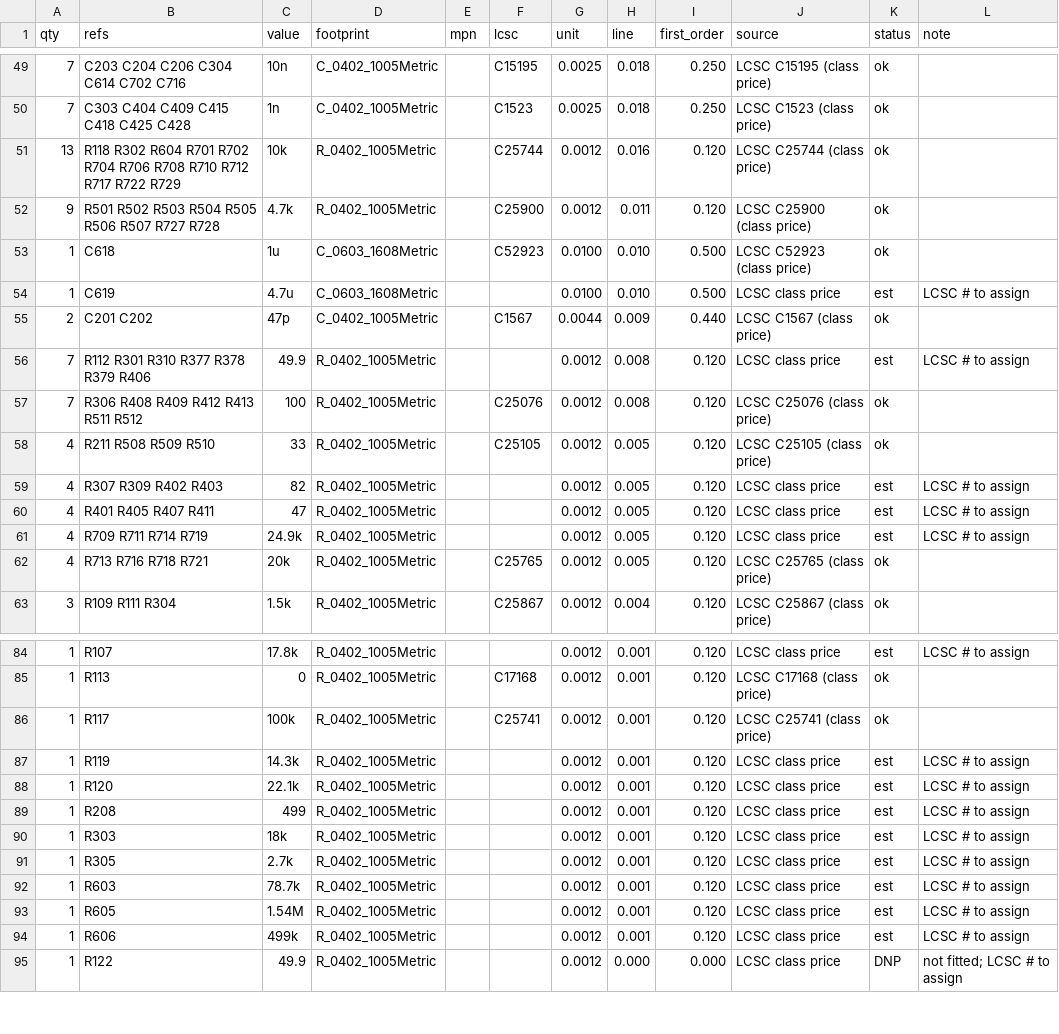
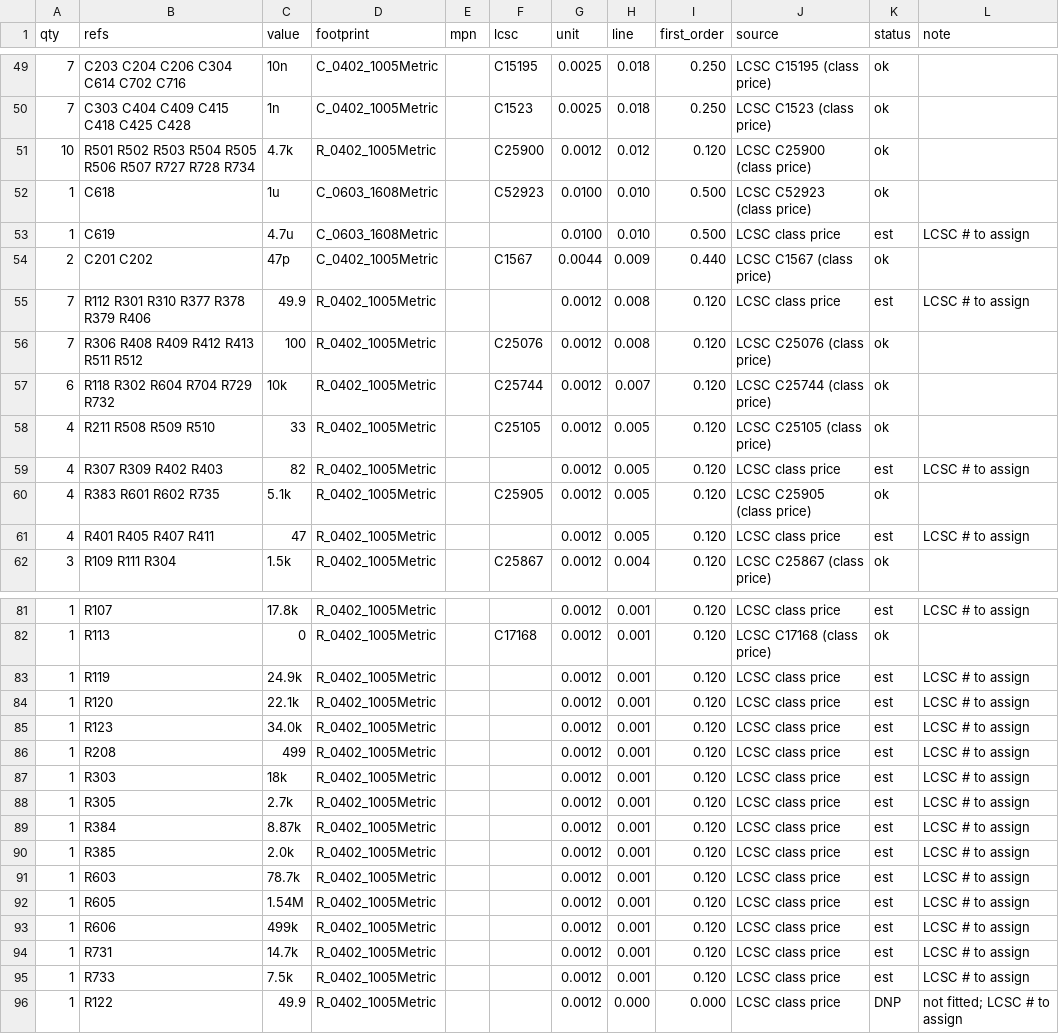
Before and after one commit to jaseg/temp-workspace, a CSV file: design/lowcost/docs/bom.csv, drawn as a sheet; only a part is shown, gaps mark what is left out; the diff covers the shown part only.

```diff
--- a/design/lowcost/docs/bom.csv
+++ b/design/lowcost/docs/bom.csv
@@ -50,4 +50,3 @@ qty,refs,value,footprint,mpn,lcsc,unit,line,first_order,source,status,note
 7,C303 C404 C409 C415 C418 C425 C428,1n,C_0402_1005Metric,,C1523,0.0025,0.018,0.250,LCSC C1523 (class price),ok,
-13,R118 R302 R604 R701 R702 R704 R706 R708 R710 R712 R717 R722 R729,10k,R_0402_1005Metric,,C25744,0.0012,0.016,0.120,LCSC C25744 (class price),ok,
-9,R501 R502 R503 R504 R505 R506 R507 R727 R728,4.7k,R_0402_1005Metric,,C25900,0.0012,0.011,0.120,LCSC C25900 (class price),ok,
+10,R501 R502 R503 R504 R505 R506 R507 R727 R728 R734,4.7k,R_0402_1005Metric,,C25900,0.0012,0.012,0.120,LCSC C25900 (class price),ok,
 1,C618,1u,C_0603_1608Metric,,C52923,0.0100,0.010,0.500,LCSC C52923 (class price),ok,
@@ -57,7 +56,7 @@ qty,refs,value,footprint,mpn,lcsc,unit,line,first_order,source,status,note
 7,R306 R408 R409 R412 R413 R511 R512,100,R_0402_1005Metric,,C25076,0.0012,0.008,0.120,LCSC C25076 (class price),ok,
+6,R118 R302 R604 R704 R729 R732,10k,R_0402_1005Metric,,C25744,0.0012,0.007,0.120,LCSC C25744 (class price),ok,
 4,R211 R508 R509 R510,33,R_0402_1005Metric,,C25105,0.0012,0.005,0.120,LCSC C25105 (class price),ok,
 4,R307 R309 R402 R403,82,R_0402_1005Metric,,,0.0012,0.005,0.120,LCSC class price,est,LCSC # to assign
+4,R383 R601 R602 R735,5.1k,R_0402_1005Metric,,C25905,0.0012,0.005,0.120,LCSC C25905 (class price),ok,
 4,R401 R405 R407 R411,47,R_0402_1005Metric,,,0.0012,0.005,0.120,LCSC class price,est,LCSC # to assign
-4,R709 R711 R714 R719,24.9k,R_0402_1005Metric,,,0.0012,0.005,0.120,LCSC class price,est,LCSC # to assign
-4,R713 R716 R718 R721,20k,R_0402_1005Metric,,C25765,0.0012,0.005,0.120,LCSC C25765 (class price),ok,
 3,R109 R111 R304,1.5k,R_0402_1005Metric,,C25867,0.0012,0.004,0.120,LCSC C25867 (class price),ok,
@@ -85,5 +82,5 @@ qty,refs,value,footprint,mpn,lcsc,unit,line,first_order,source,status,note
 1,R113,0,R_0402_1005Metric,,C17168,0.0012,0.001,0.120,LCSC C17168 (class price),ok,
-1,R117,100k,R_0402_1005Metric,,C25741,0.0012,0.001,0.120,LCSC C25741 (class price),ok,
-1,R119,14.3k,R_0402_1005Metric,,,0.0012,0.001,0.120,LCSC class price,est,LCSC # to assign
+1,R119,24.9k,R_0402_1005Metric,,,0.0012,0.001,0.120,LCSC class price,est,LCSC # to assign
 1,R120,22.1k,R_0402_1005Metric,,,0.0012,0.001,0.120,LCSC class price,est,LCSC # to assign
+1,R123,34.0k,R_0402_1005Metric,,,0.0012,0.001,0.120,LCSC class price,est,LCSC # to assign
 1,R208,499,R_0402_1005Metric,,,0.0012,0.001,0.120,LCSC class price,est,LCSC # to assign
@@ -91,2 +88,4 @@ qty,refs,value,footprint,mpn,lcsc,unit,line,first_order,source,status,note
 1,R305,2.7k,R_0402_1005Metric,,,0.0012,0.001,0.120,LCSC class price,est,LCSC # to assign
+1,R384,8.87k,R_0402_1005Metric,,,0.0012,0.001,0.120,LCSC class price,est,LCSC # to assign
+1,R385,2.0k,R_0402_1005Metric,,,0.0012,0.001,0.120,LCSC class price,est,LCSC # to assign
 1,R603,78.7k,R_0402_1005Metric,,,0.0012,0.001,0.120,LCSC class price,est,LCSC # to assign
@@ -94,2 +93,4 @@ qty,refs,value,footprint,mpn,lcsc,unit,line,first_order,source,status,note
 1,R606,499k,R_0402_1005Metric,,,0.0012,0.001,0.120,LCSC class price,est,LCSC # to assign
+1,R731,14.7k,R_0402_1005Metric,,,0.0012,0.001,0.120,LCSC class price,est,LCSC # to assign
+1,R733,7.5k,R_0402_1005Metric,,,0.0012,0.001,0.120,LCSC class price,est,LCSC # to assign
 1,R122,49.9,R_0402_1005Metric,,,0.0012,0.000,0.000,LCSC class price,DNP,not fitted; LCSC # to assign
```
Also changed, not shown: 2 added rows, 4 removed rows and 3 edited cells elsewhere in this file, 36 other files.
